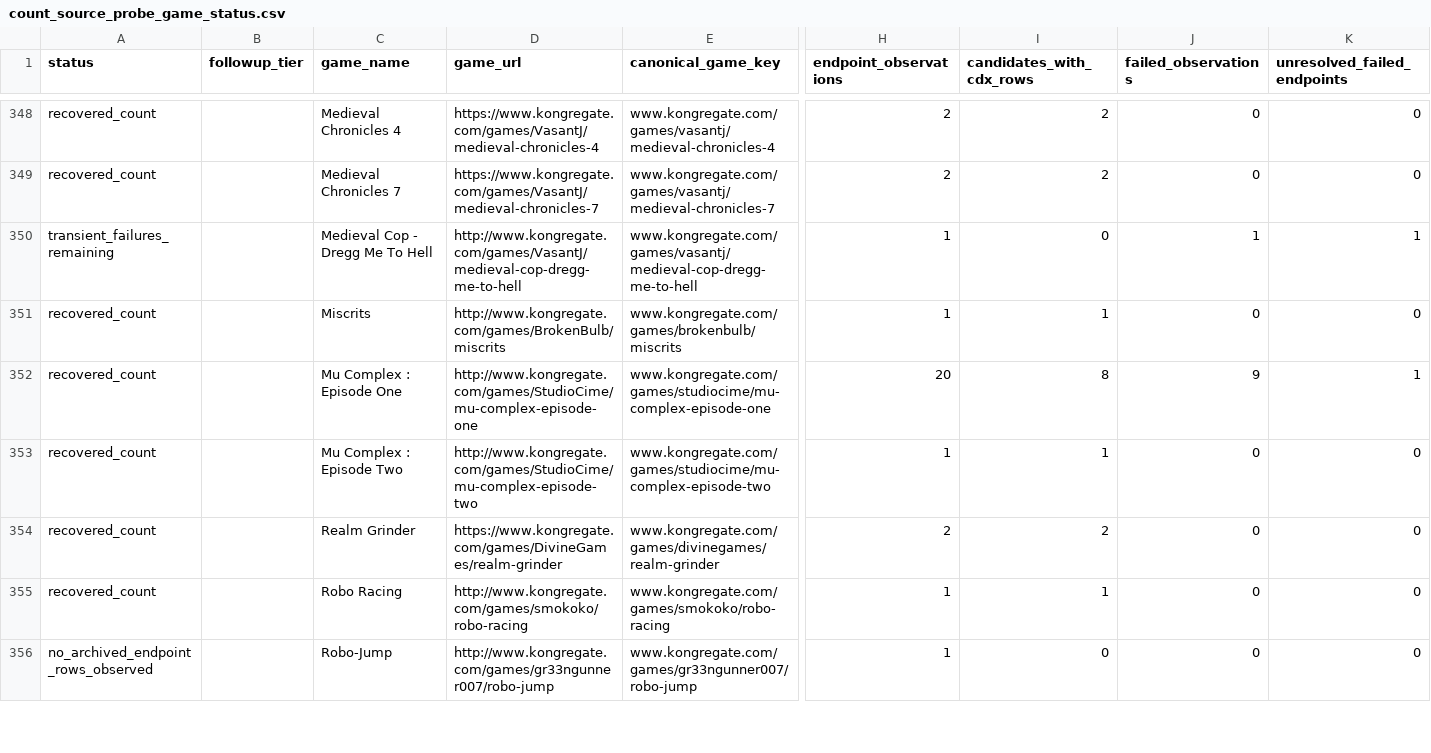
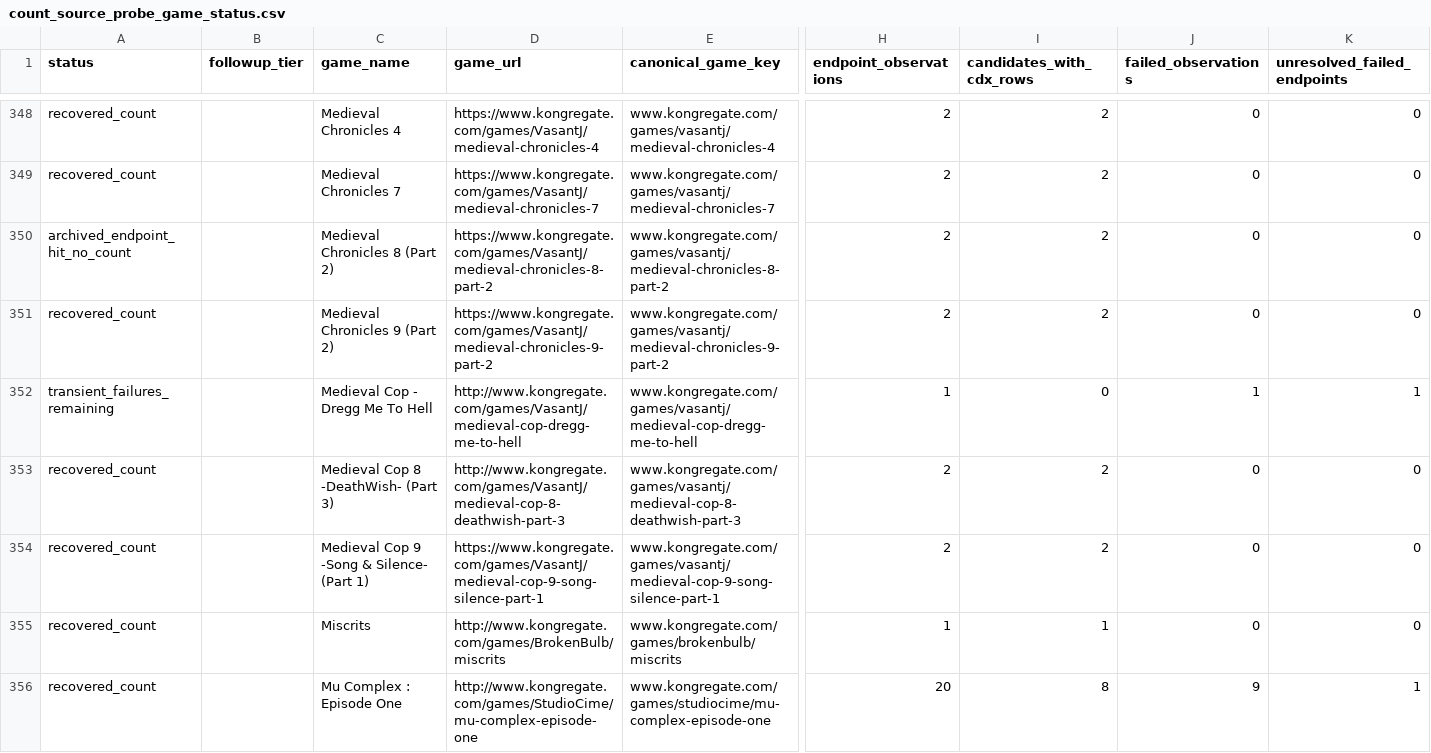
Before and after one commit to DataViking-Tech/kongregate-plays-data, a CSV file: data/processed/count_source_probe_game_status.csv, drawn as a sheet; only a part is shown, gaps mark what is left out; the shorter side is filled out with more unchanged rows; rows hold the shown columns only; the diff covers the shown part only; the diff names each change by its address in the sheet, - before the commit and + after, or states it on an @@ line.

Commit message:
Publish checkpoint 233 metrics endpoint recovery

```diff
--- a/data/processed/count_source_probe_game_status.csv
+++ b/data/processed/count_source_probe_game_status.csv
+row 350: archived_endpoint_hit_no_count |  | Medieval Chronicles 8 (Part 2) | https://www.kongregate.com/games/VasantJ/medieval-chronicles-8-part-2 | www.kongregate.com/games/vasantj/medieval-chronicles-8-part-2 | 2 | 2 | 0 | 0
+row 351: recovered_count |  | Medieval Chronicles 9 (Part 2) | https://www.kongregate.com/games/VasantJ/medieval-chronicles-9-part-2 | www.kongregate.com/games/vasantj/medieval-chronicles-9-part-2 | 2 | 2 | 0 | 0
+row 353: recovered_count |  | Medieval Cop 8 -DeathWish- (Part 3) | http://www.kongregate.com/games/VasantJ/medieval-cop-8-deathwish-part-3 | www.kongregate.com/games/vasantj/medieval-cop-8-deathwish-part-3 | 2 | 2 | 0 | 0
+row 354: recovered_count |  | Medieval Cop 9 -Song & Silence- (Part 1) | https://www.kongregate.com/games/VasantJ/medieval-cop-9-song-silence-part-1 | www.kongregate.com/games/vasantj/medieval-cop-9-song-silence-part-1 | 2 | 2 | 0 | 0
```
Also changed, not shown: 5 added rows and 4 edited cells elsewhere in this file, data/processed/catalog_history_priorities.csv, data/processed/count_source_probe_candidates.csv, 30 other files.
